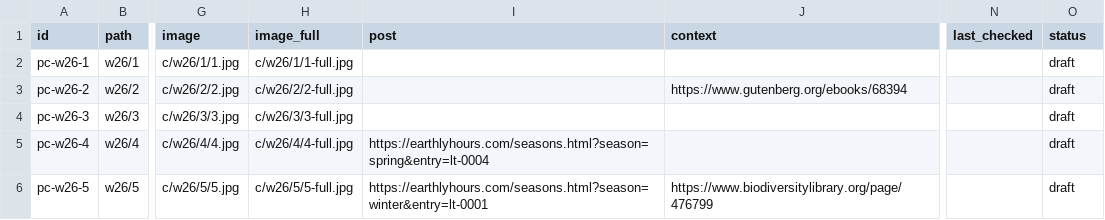
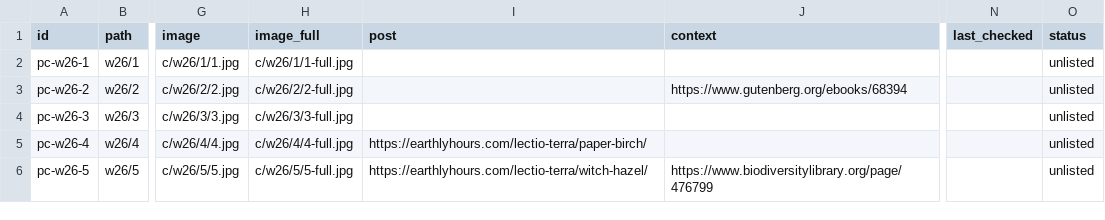
Before and after one commit to rweberling/bookofhours, a CSV file: data/postcards.csv, drawn as a sheet; only a part is shown, gaps mark what is left out; the diff names each change by its address in the sheet, - before the commit and + after, or states it on an @@ line.

```diff
--- a/data/postcards.csv
+++ b/data/postcards.csv
-O2:O6 (status): draft
+O2:O6 (status): unlisted
-I5 (post): https://earthlyhours.com/seasons.html?season=spring&entry=lt-0004
+I5 (post): https://earthlyhours.com/lectio-terra/paper-birch/
-I6 (post): https://earthlyhours.com/seasons.html?season=winter&entry=lt-0001
+I6 (post): https://earthlyhours.com/lectio-terra/witch-hazel/
```
Also changed, not shown: 4 other files.
